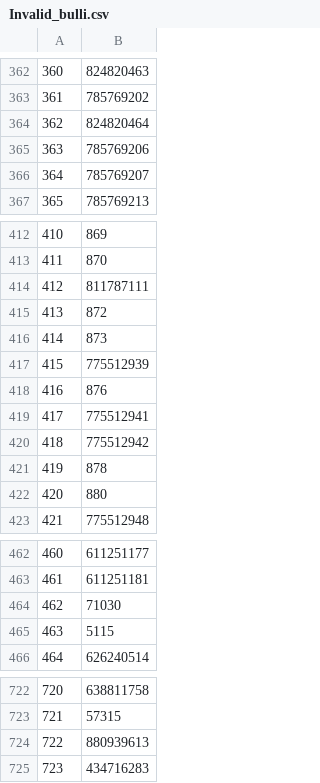
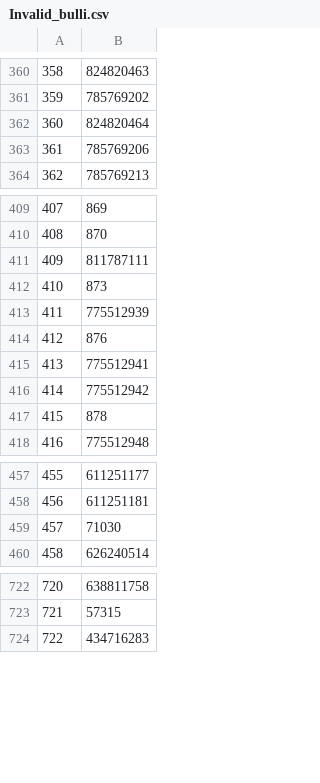
Before and after one commit to jehhhd/dogsGit, a CSV file: Invalid/Invalid_bulli.csv, drawn as a sheet; only a part is shown, gaps mark what is left out; removed rows and columns are numbered as before the commit, all else as after; the diff covers the shown part only; the diff names each change by its address in the sheet, - before the commit and + after, or states it on an @@ line.

```diff
--- a/Invalid/Invalid_bulli.csv
+++ b/Invalid/Invalid_bulli.csv
@@ column A renumbered from row 178 down @@
-row 366: 364 | 785769207
-row 415: 413 | 872
-row 422: 420 | 880
-row 465: 463 | 5115
-row 724: 722 | 880939613
```
Also changed, not shown: 10 added rows, 7 removed rows, 5 moved rows and 4 edited cells elsewhere in this file, Invalid/Invalid_rockhampton.csv, api/api_files/missing.csv, 10 other files.
